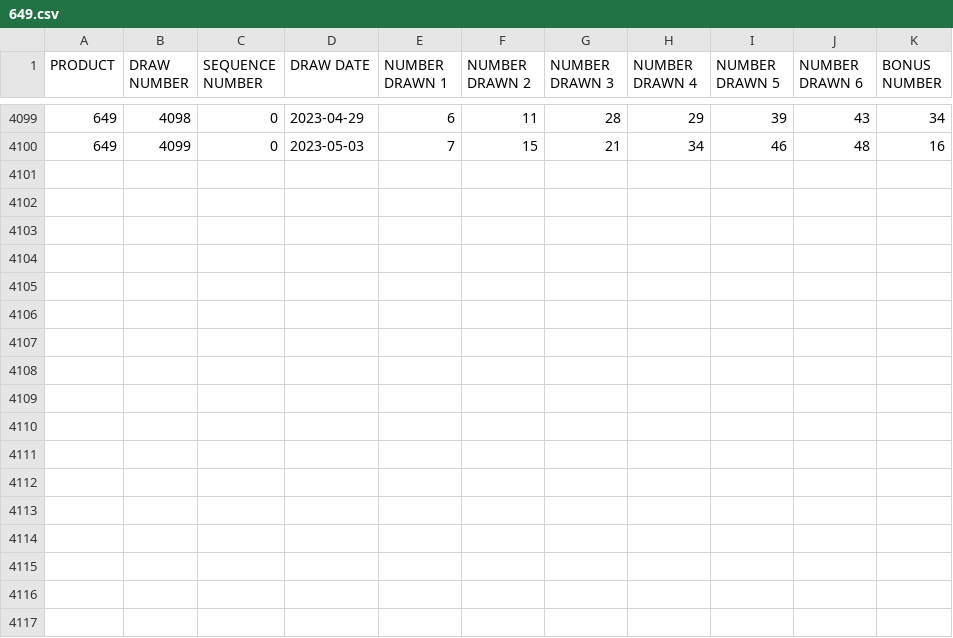
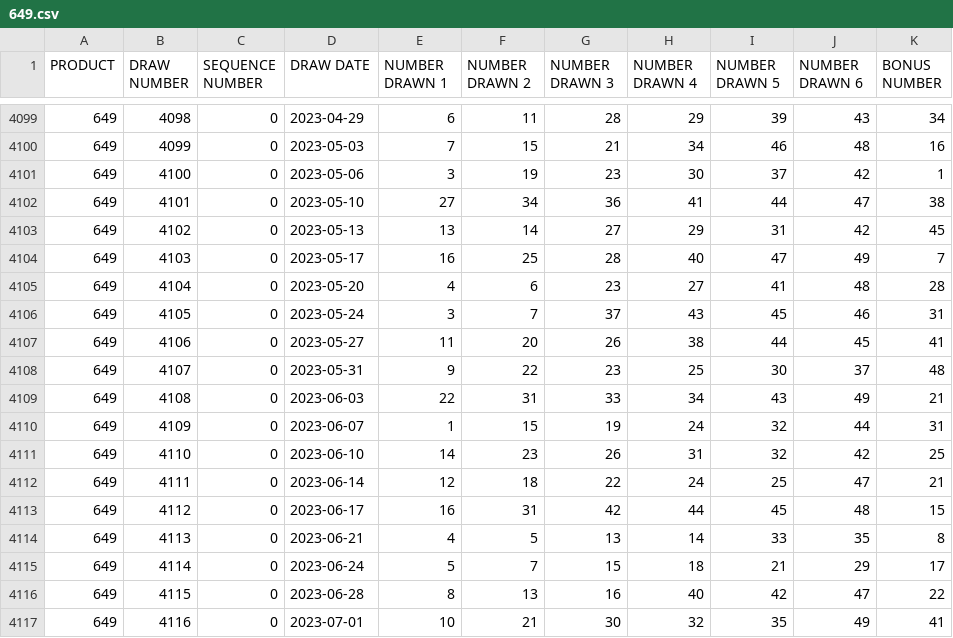
Before and after one commit to tomredf/lotto-checker, a CSV file: public/static/649.csv, drawn as a sheet; only a part is shown, gaps mark what is left out.

```diff
--- a/public/static/649.csv
+++ b/public/static/649.csv
@@ -4100 +4100,18 @@
 "649",4099,0,"2023-05-03",7,15,21,34,46,48,16
+"649",4100,0,"2023-05-06",3,19,23,30,37,42,1
+"649",4101,0,"2023-05-10",27,34,36,41,44,47,38
+"649",4102,0,"2023-05-13",13,14,27,29,31,42,45
+"649",4103,0,"2023-05-17",16,25,28,40,47,49,7
+"649",4104,0,"2023-05-20",4,6,23,27,41,48,28
+"649",4105,0,"2023-05-24",3,7,37,43,45,46,31
+"649",4106,0,"2023-05-27",11,20,26,38,44,45,41
+"649",4107,0,"2023-05-31",9,22,23,25,30,37,48
+"649",4108,0,"2023-06-03",22,31,33,34,43,49,21
+"649",4109,0,"2023-06-07",1,15,19,24,32,44,31
+"649",4110,0,"2023-06-10",14,23,26,31,32,42,25
+"649",4111,0,"2023-06-14",12,18,22,24,25,47,21
+"649",4112,0,"2023-06-17",16,31,42,44,45,48,15
+"649",4113,0,"2023-06-21",4,5,13,14,33,35,8
+"649",4114,0,"2023-06-24",5,7,15,18,21,29,17
+"649",4115,0,"2023-06-28",8,13,16,40,42,47,22
+"649",4116,0,"2023-07-01",10,21,30,32,35,49,41
```
Also changed, not shown: public/static/BC49.csv, public/static/DailyGrand.csv, 1 other file.
